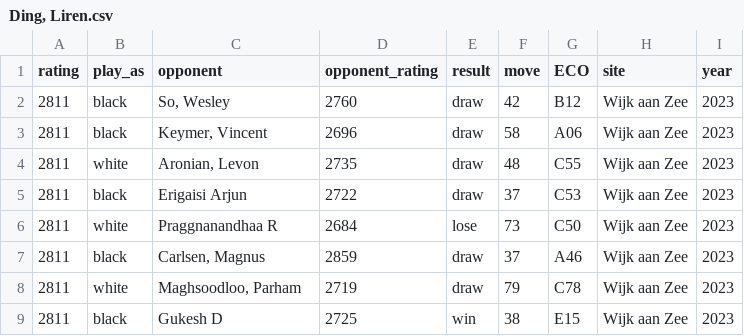
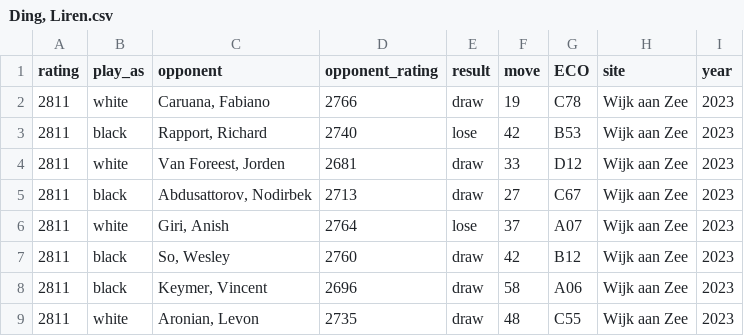
Before and after one commit to acothaha/chess_elo, a CSV file: data/Ding, Liren.csv, drawn as a sheet; only a part is shown; the shorter side is filled out with more unchanged rows; the diff names each change by its address in the sheet, - before the commit and + after, or states it on an @@ line.

```diff
--- a/data/Ding, Liren.csv
+++ b/data/Ding, Liren.csv
+row 2: 2811 | white | Caruana, Fabiano | 2766 | draw | 19 | C78 | Wijk aan Zee | 2023
+row 3: 2811 | black | Rapport, Richard | 2740 | lose | 42 | B53 | Wijk aan Zee | 2023
+row 4: 2811 | white | Van Foreest, Jorden | 2681 | draw | 33 | D12 | Wijk aan Zee | 2023
+row 5: 2811 | black | Abdusattorov, Nodirbek | 2713 | draw | 27 | C67 | Wijk aan Zee | 2023
+row 6: 2811 | white | Giri, Anish | 2764 | lose | 37 | A07 | Wijk aan Zee | 2023
```
Also changed, not shown: data/Aronian, Levon.csv, data/Keymer, Vincent.csv, 14 other files.
